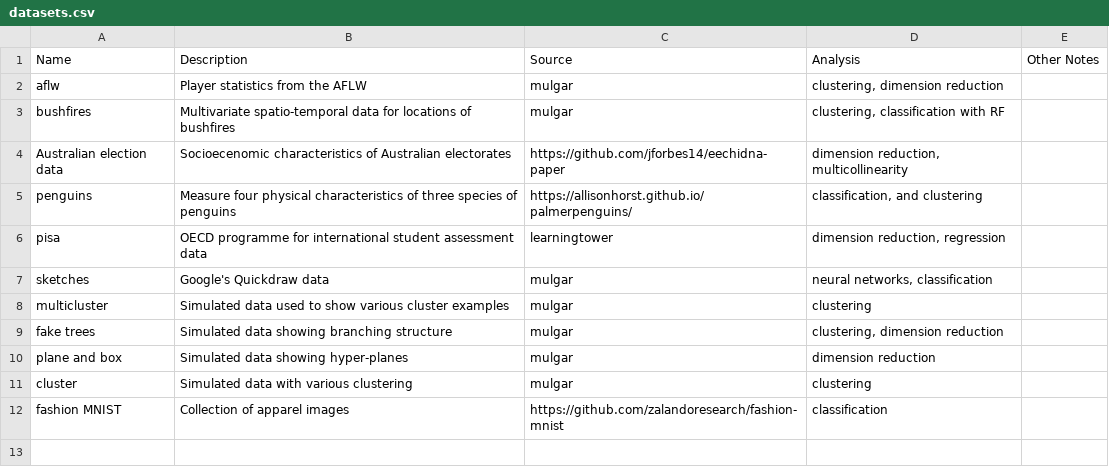
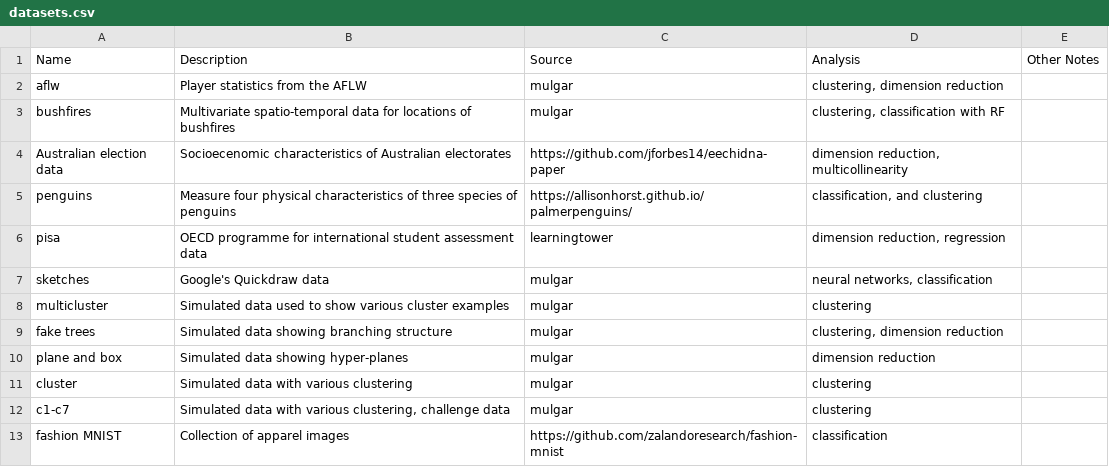
Before and after one commit to dicook/mulgar_book, a CSV file: misc/datasets.csv, drawn as a sheet.

Commit message:
more cleaning of data chapter

```diff
--- a/misc/datasets.csv
+++ b/misc/datasets.csv
@@ -11,2 +11,3 @@ plane and box,Simulated data showing hyper-planes,mulgar,dimension reduction ,
 cluster,Simulated data with various clustering,mulgar,clustering,
+c1-c7,"Simulated data with various clustering, challenge data",mulgar,clustering,
 fashion MNIST,Collection of apparel images ,https://github.com/zalandoresearch/fashion-mnist,classification ,
```
Also changed, not shown: 1 other file.
